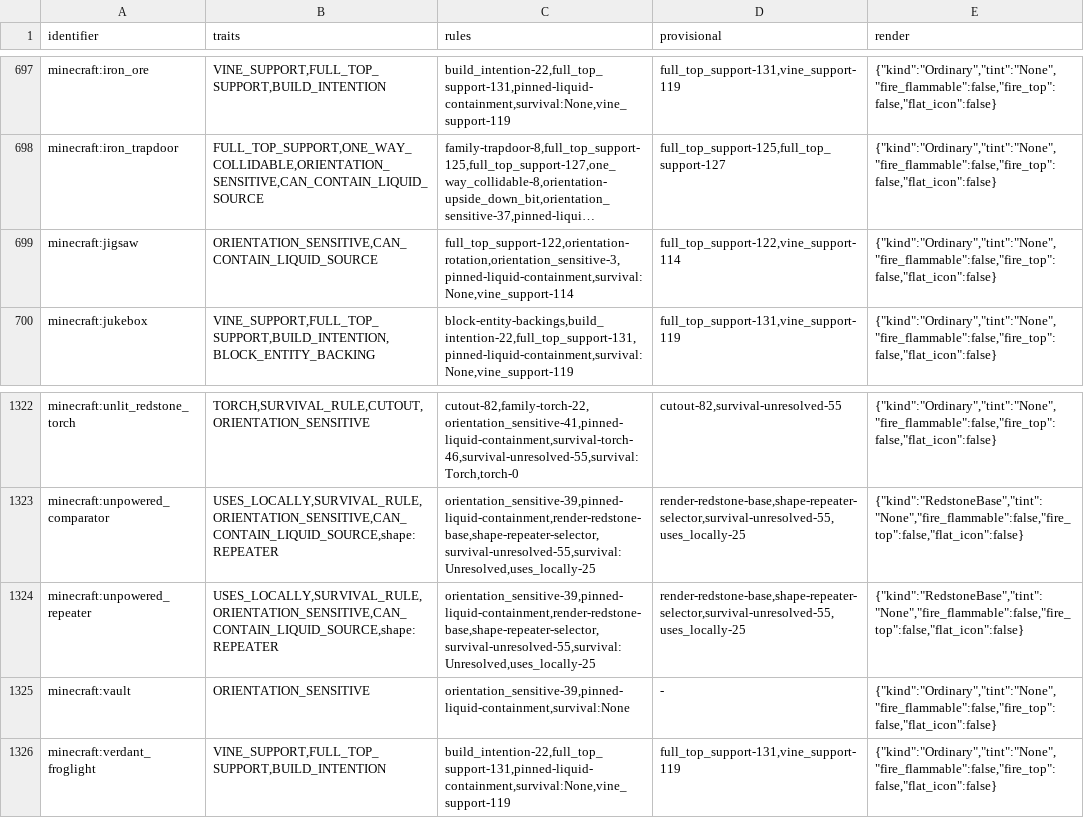
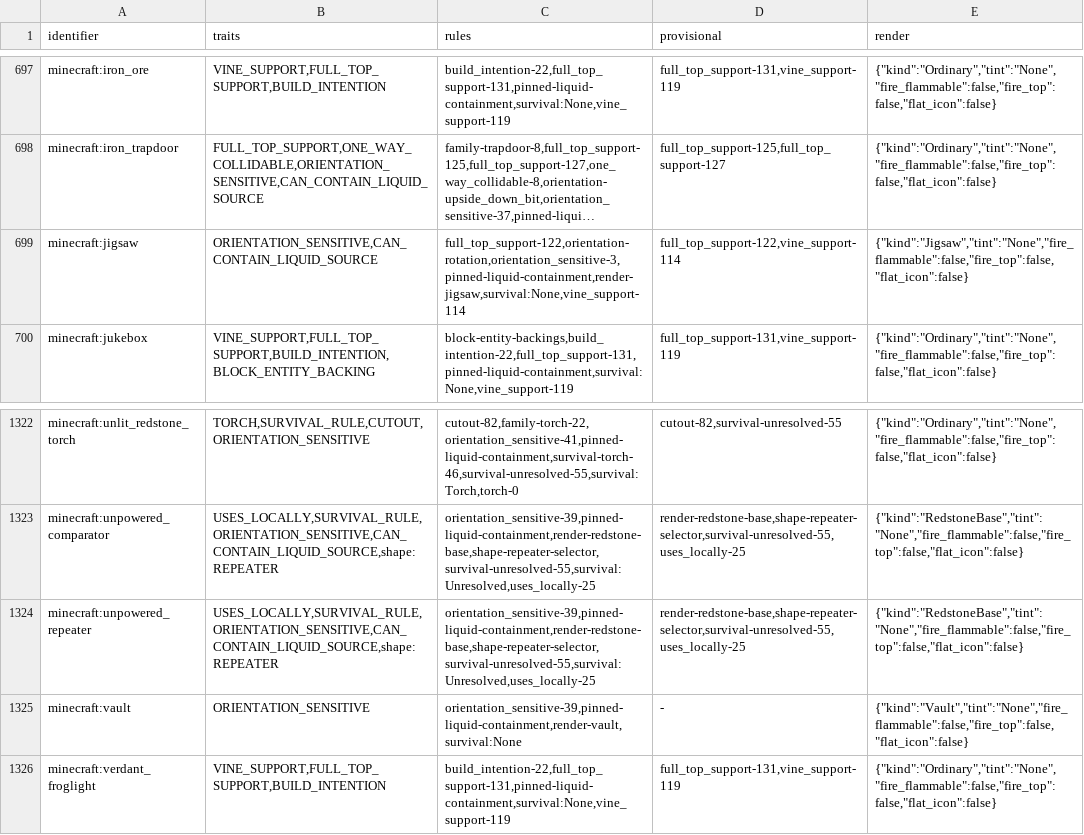
Before and after one commit to cinnabar-mc/cinnabar, a TSV file: crates/assets/data/facts-expansion-v2193.tsv, drawn as a sheet; only a part is shown, gaps mark what is left out; long unchanged cells end in …; the diff names each change by its address in the sheet, - before the commit and + after, or states it on an @@ line.

Commit message:
Turn jigsaw and vault faces with their state and draw the vault interior

```diff
--- a/crates/assets/data/facts-expansion-v2193.tsv
+++ b/crates/assets/data/facts-expansion-v2193.tsv
-C699 (rules): full_top_support-122,orientation-rotation,orientation_sensitive-3,pinned-liquid-containment,survival:None,vine_support-114
+C699 (rules): full_top_support-122,orientation-rotation,orientation_sensitive-3,pinned-liquid-containment,render-jigsaw,survival:None,vine_support-114
-E699 (render): {"kind":"Ordinary","tint":"None","fire_flammable":false,"fire_top":false,"flat_icon":false}
+E699 (render): {"kind":"Jigsaw","tint":"None","fire_flammable":false,"fire_top":false,"flat_icon":false}
-C1325 (rules): orientation_sensitive-39,pinned-liquid-containment,survival:None
+C1325 (rules): orientation_sensitive-39,pinned-liquid-containment,render-vault,survival:None
-E1325 (render): {"kind":"Ordinary","tint":"None","fire_flammable":false,"fire_top":false,"flat_icon":false}
+E1325 (render): {"kind":"Vault","tint":"None","fire_flammable":false,"fire_top":false,"flat_icon":false}
```
Also changed, not shown: 11 other files.
